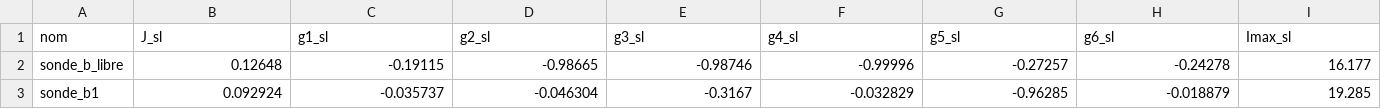
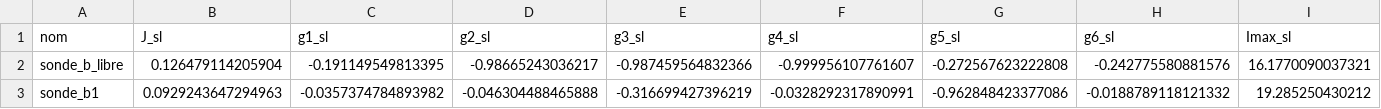
Before and after one commit to logarythme19/work, a CSV file: validation_simulink/simulink_results.csv, drawn as a sheet; only a part is shown; the diff covers the shown part only; the diff names each change by its address in the sheet, - before the commit and + after, or states it on an @@ line.

```diff
--- a/validation_simulink/simulink_results.csv
+++ b/validation_simulink/simulink_results.csv
-B2 (J_sl): 0.12648
+B2 (J_sl): 0.126479114205904
-C2 (g1_sl): -0.19115
+C2 (g1_sl): -0.191149549813395
-D2 (g2_sl): -0.98665
+D2 (g2_sl): -0.98665243036217
-E2 (g3_sl): -0.98746
+E2 (g3_sl): -0.987459564832366
-F2 (g4_sl): -0.99996
+F2 (g4_sl): -0.999956107761607
-G2 (g5_sl): -0.27257
+G2 (g5_sl): -0.272567623222808
-H2 (g6_sl): -0.24278
+H2 (g6_sl): -0.242775580881576
-I2 (Imax_sl): 16.177
+I2 (Imax_sl): 16.1770090037321
-B3 (J_sl): 0.092924
+B3 (J_sl): 0.0929243647294963
-C3 (g1_sl): -0.035737
+C3 (g1_sl): -0.0357374784893982
-D3 (g2_sl): -0.046304
+D3 (g2_sl): -0.046304488465888
-E3 (g3_sl): -0.3167
+E3 (g3_sl): -0.316699427396219
-F3 (g4_sl): -0.032829
+F3 (g4_sl): -0.0328292317890991
-G3 (g5_sl): -0.96285
+G3 (g5_sl): -0.962848423377086
-H3 (g6_sl): -0.018879
+H3 (g6_sl): -0.0188789118121332
-I3 (Imax_sl): 19.285
+I3 (Imax_sl): 19.285250430212
```
Also changed, not shown: 68 edited cells elsewhere in this file.
